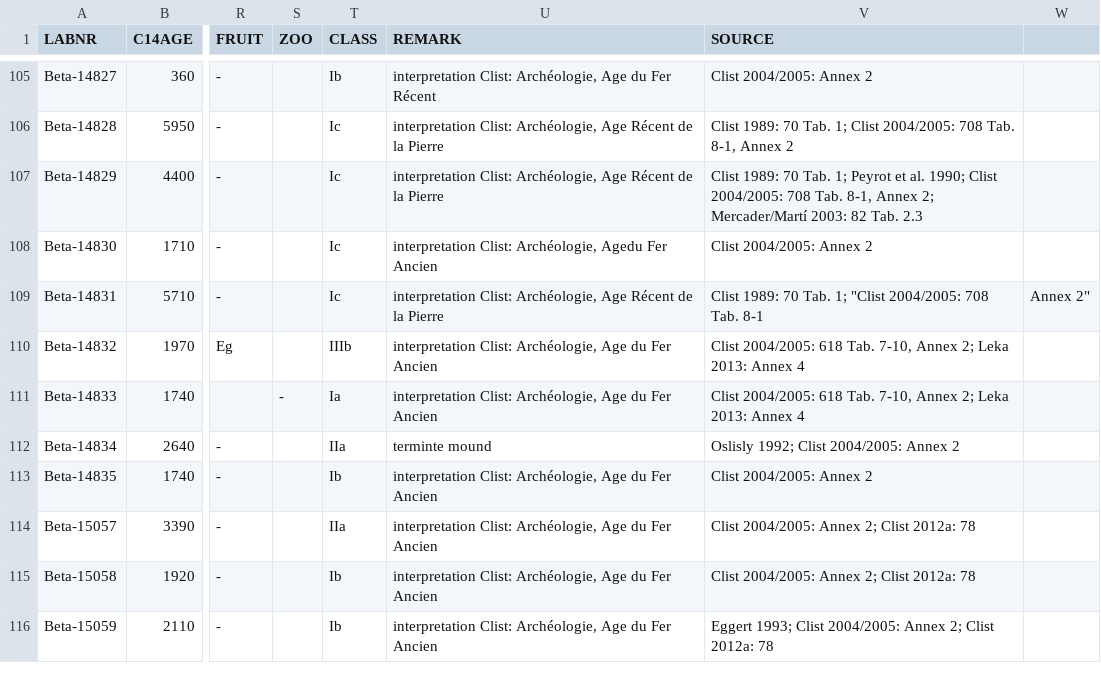
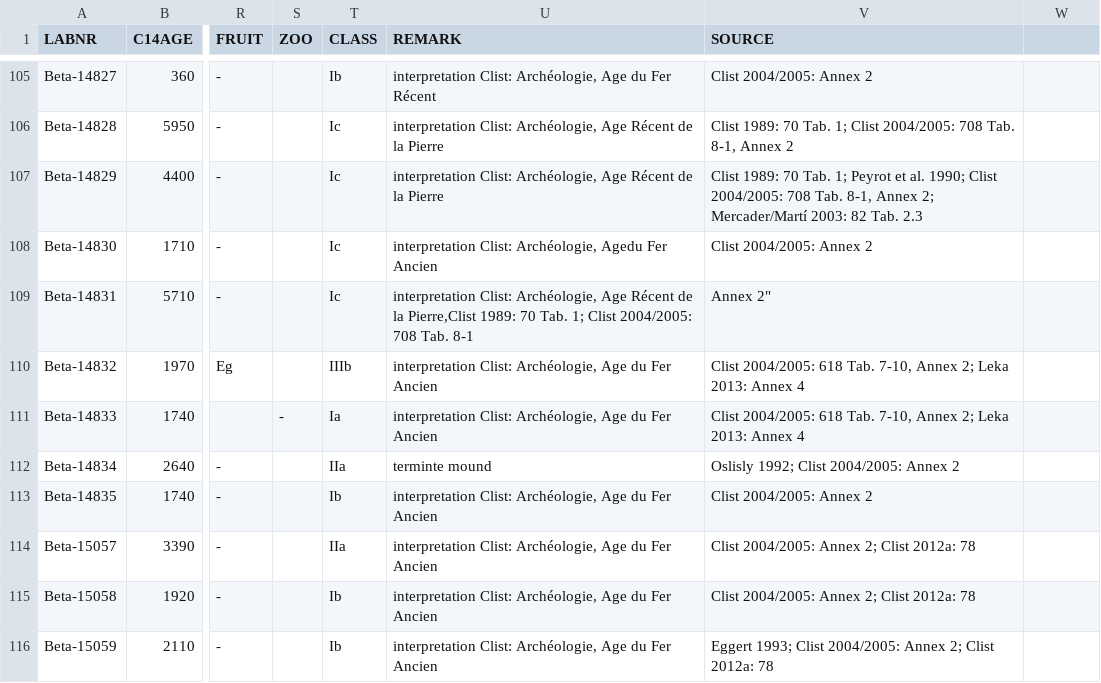
Before and after one commit to dirkseidensticker/aDRAC, a CSV file: aDRAC.csv, drawn as a sheet; only a part is shown, gaps mark what is left out; the diff names each change by its address in the sheet, - before the commit and + after, or states it on an @@ line.

Commit message:
Update aDRAC.csv

```diff
--- a/aDRAC.csv
+++ b/aDRAC.csv
-U109 (REMARK): …de la Pierre
+U109 (REMARK): …de la Pierre,Clist 1989: 70 Tab. 1; Clist 2004/2005: 708 Tab. 8-1
-V109 (SOURCE): Clist 1989: 70 Tab. 1; "Clist 2004/2005: 708 Tab. 8-1
+V109 (SOURCE): Annex 2"
-W109: Annex 2"
+W109: (empty)
```
